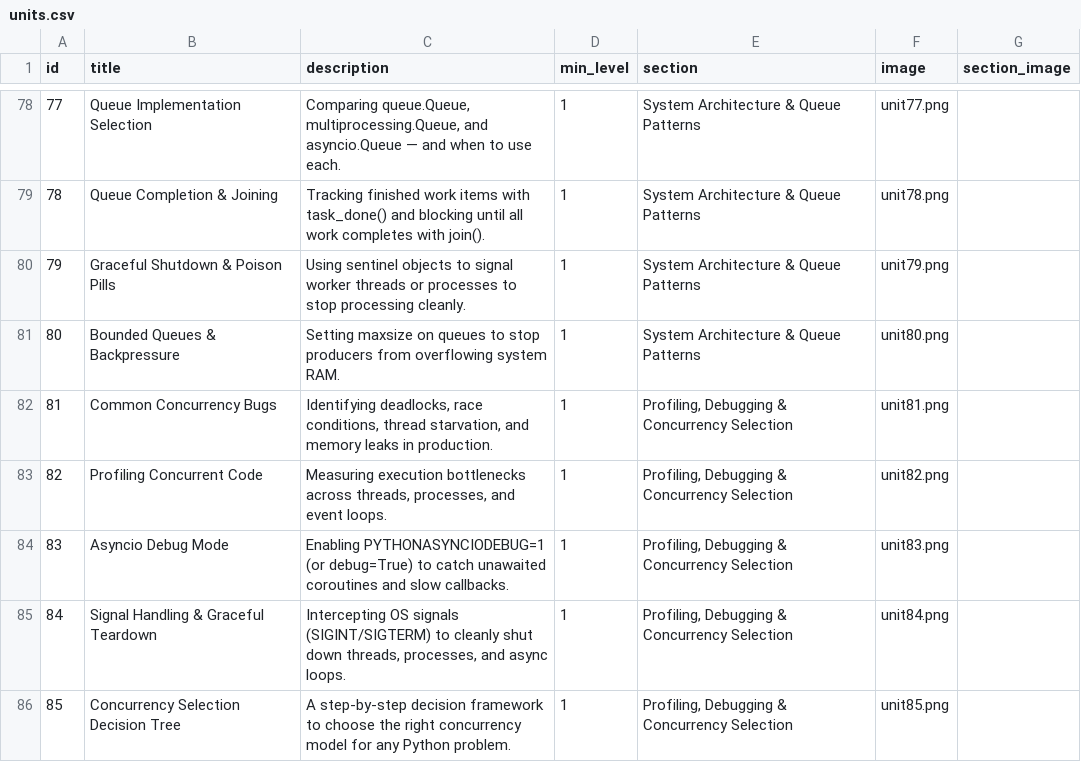
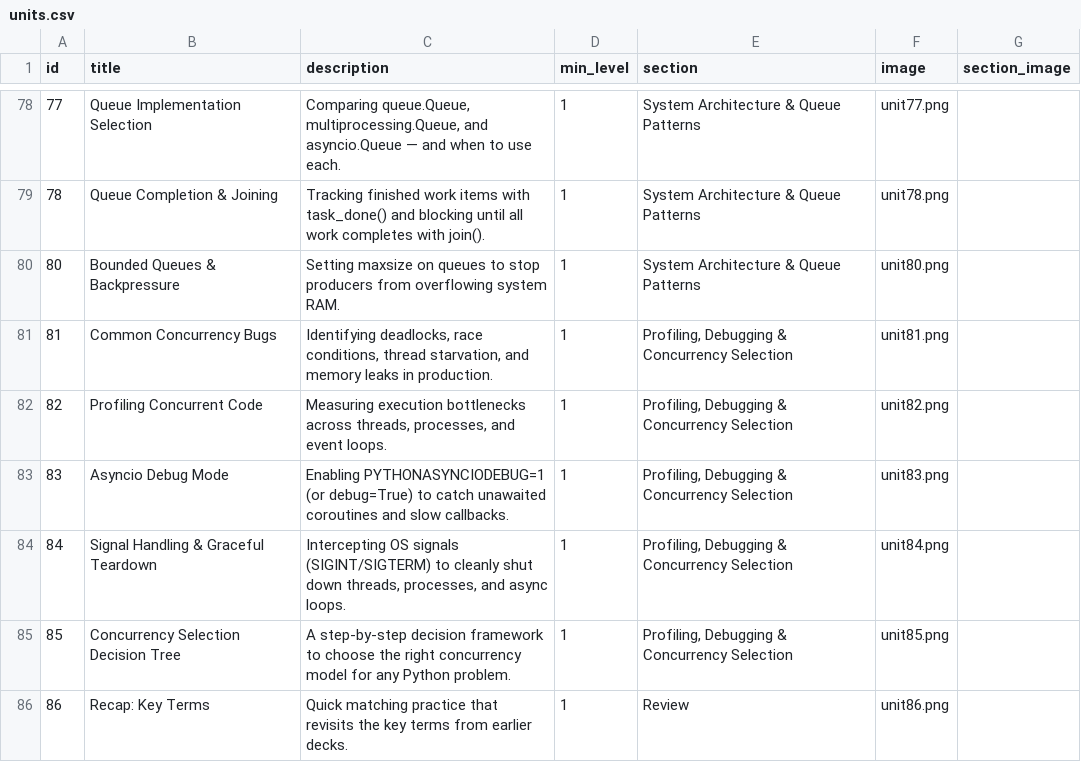
Before and after one commit to yaaddi-courses/concurrency-in-python, a CSV file: source/units.csv, drawn as a sheet; only a part is shown, gaps mark what is left out.

```diff
--- a/source/units.csv
+++ b/source/units.csv
@@ -79,3 +79,2 @@ id,title,description,min_level,section,image,section_image
 78,Queue Completion & Joining,Tracking finished work items with task_done() and blocking until all work completes with join().,1,System Architecture & Queue Patterns,unit78.png,
-79,Graceful Shutdown & Poison Pills,Using sentinel objects to signal worker threads or processes to stop processing cleanly.,1,System Architecture & Queue Patterns,unit79.png,
 80,Bounded Queues & Backpressure,Setting maxsize on queues to stop producers from overflowing system RAM.,1,System Architecture & Queue Patterns,unit80.png,
@@ -86 +85,2 @@ id,title,description,min_level,section,image,section_image
 85,Concurrency Selection Decision Tree,A step-by-step decision framework to choose the right concurrency model for any Python problem.,1,"Profiling, Debugging & Concurrency Selection",unit85.png,
+86,Recap: Key Terms,Quick matching practice that revisits the key terms from earlier decks.,1,Review,unit86.png,
```
Also changed, not shown: source/cards.csv, 5 other files.
